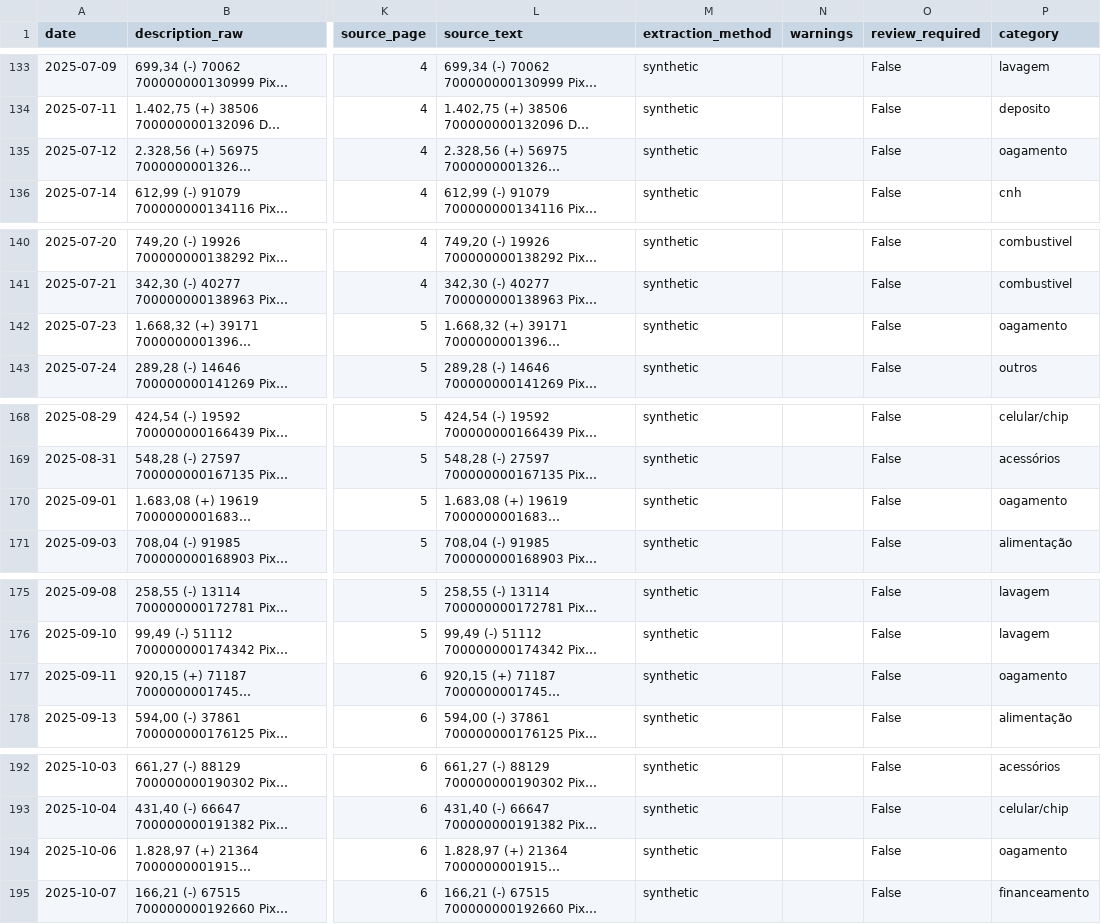
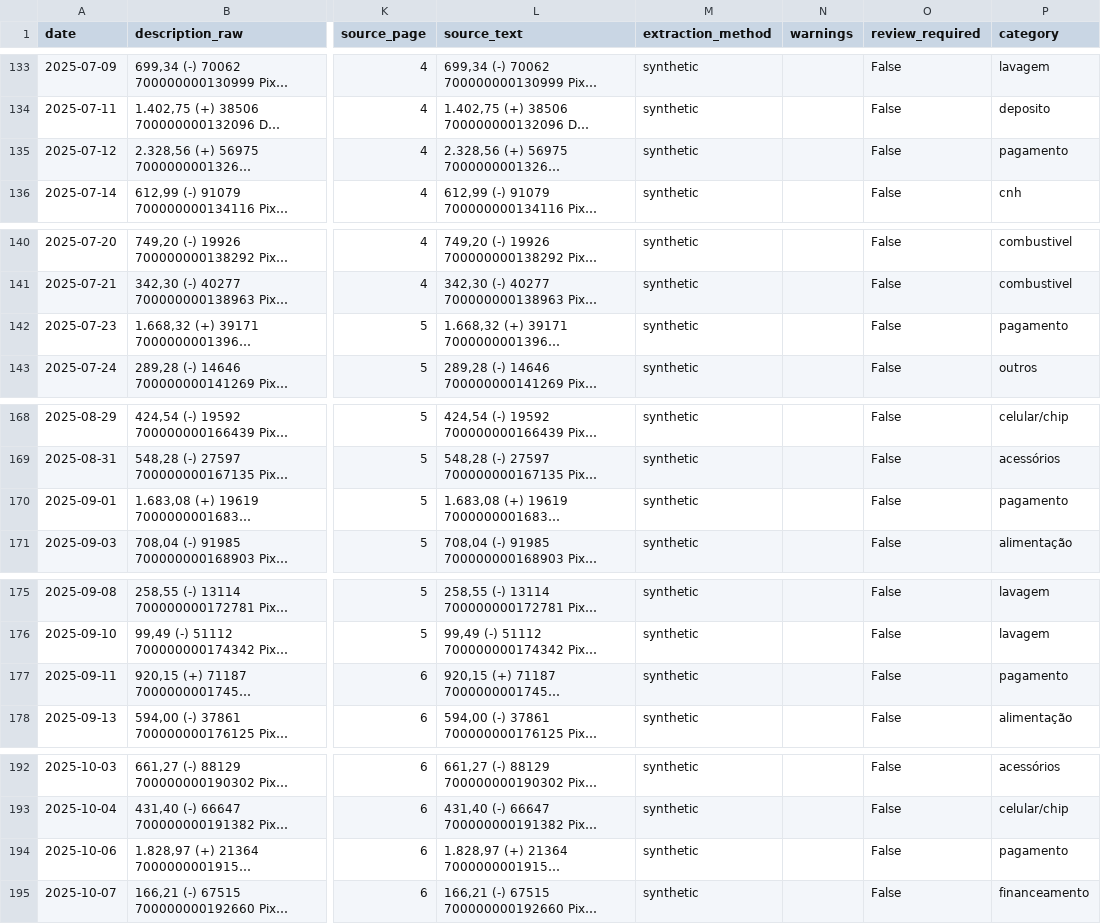
Before and after one commit to jvrezendem/finance-classification, a CSV file: data/outputs/result_test_500_ficticias.csv, drawn as a sheet; only a part is shown, gaps mark what is left out; long unchanged cells end in …; the diff covers the shown part only; the diff names each change by its address in the sheet, - before the commit and + after, or states it on an @@ line.

```diff
--- a/data/outputs/result_test_500_ficticias.csv
+++ b/data/outputs/result_test_500_ficticias.csv
-P135 (category): oagamento
+P135 (category): pagamento
-P142 (category): oagamento
+P142 (category): pagamento
-P170 (category): oagamento
+P170 (category): pagamento
-P177 (category): oagamento
+P177 (category): pagamento
-P194 (category): oagamento
+P194 (category): pagamento
```
Also changed, not shown: 32 edited cells elsewhere in this file, 3 other files.
